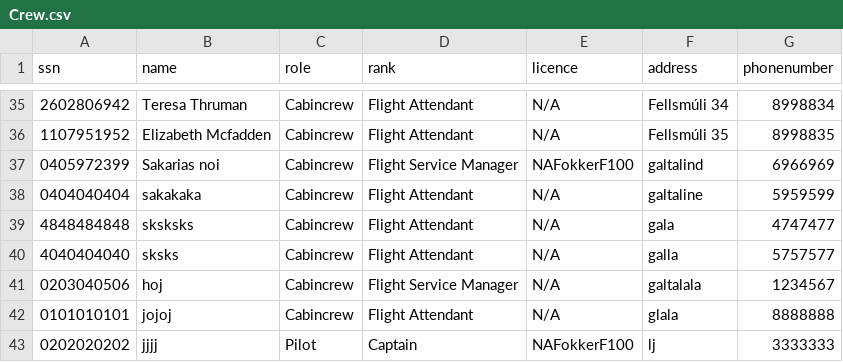
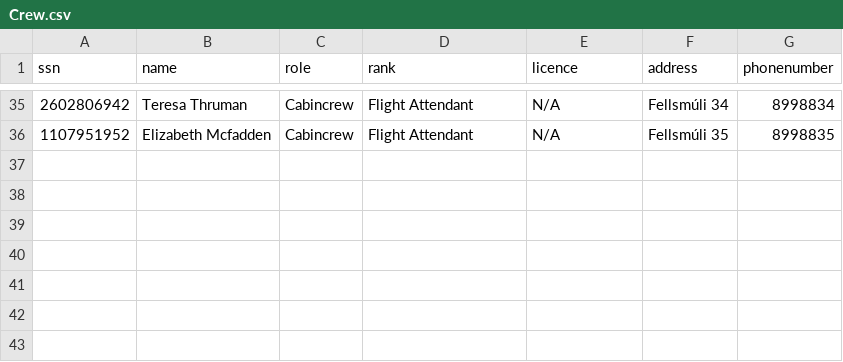
Before and after one commit to noifjalar/NANAIR, a CSV file: a_csv/Crew.csv, drawn as a sheet; only a part is shown, gaps mark what is left out.

```diff
--- a/a_csv/Crew.csv
+++ b/a_csv/Crew.csv
@@ -36,8 +36 @@ ssn,name,role,rank,licence,address,phonenumber
 1107951952,Elizabeth Mcfadden,Cabincrew,Flight Attendant,N/A,Fellsmúli 35,8998835
-0405972399,Sakarias noi,Cabincrew,Flight Service Manager,NAFokkerF100,galtalind,6966969
-0404040404,sakakaka,Cabincrew,Flight Attendant,N/A,galtaline,5959599
-4848484848,sksksks,Cabincrew,Flight Attendant,N/A,gala,4747477
-4040404040,sksks,Cabincrew,Flight Attendant,N/A,galla,5757577
-0203040506,hoj,Cabincrew,Flight Service Manager,N/A,galtalala,1234567
-0101010101,jojoj,Cabincrew,Flight Attendant,N/A,glala,8888888
-0202020202,jjjj,Pilot,Captain,NAFokkerF100,lj,3333333
```
